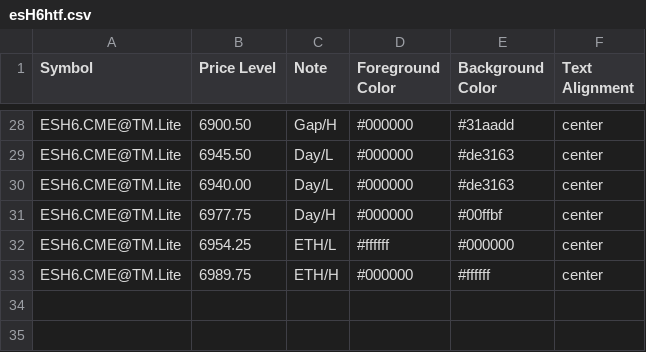
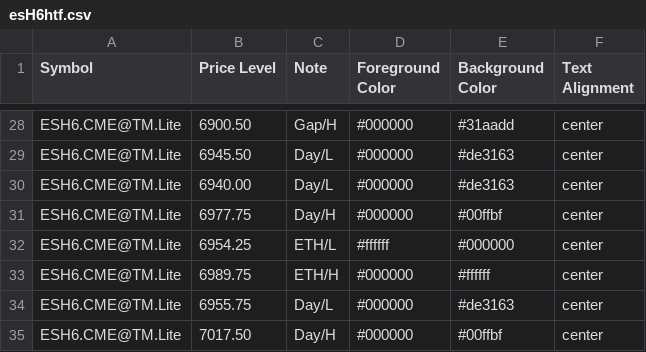
Before and after one commit to heatedtowel/EsCloudNotes, a CSV file: esH6htf.csv, drawn as a sheet; only a part is shown, gaps mark what is left out; the diff names each change by its address in the sheet, - before the commit and + after, or states it on an @@ line.

Commit message:
Update esH6htf.csv

```diff
--- a/esH6htf.csv
+++ b/esH6htf.csv
+row 34: ESH6.CME@TM.Lite | 6955.75 | Day/L | #000000 | #de3163 | center
+row 35: ESH6.CME@TM.Lite | 7017.50 | Day/H | #000000 | #00ffbf | center
```
